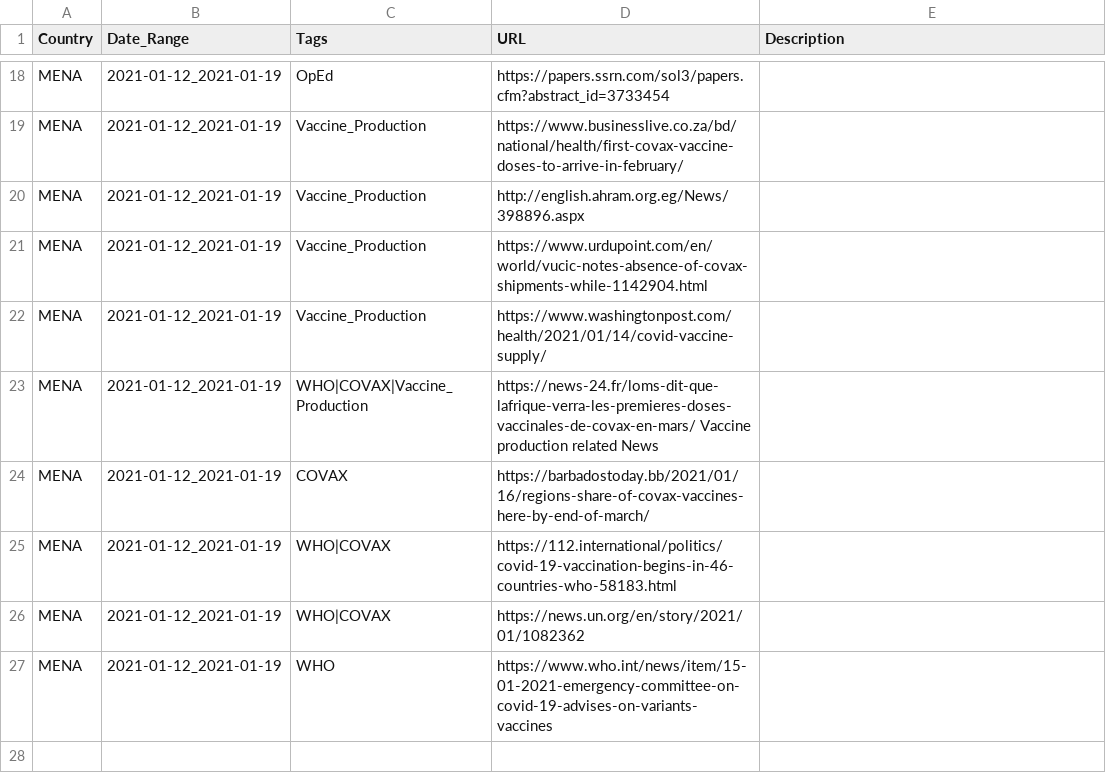
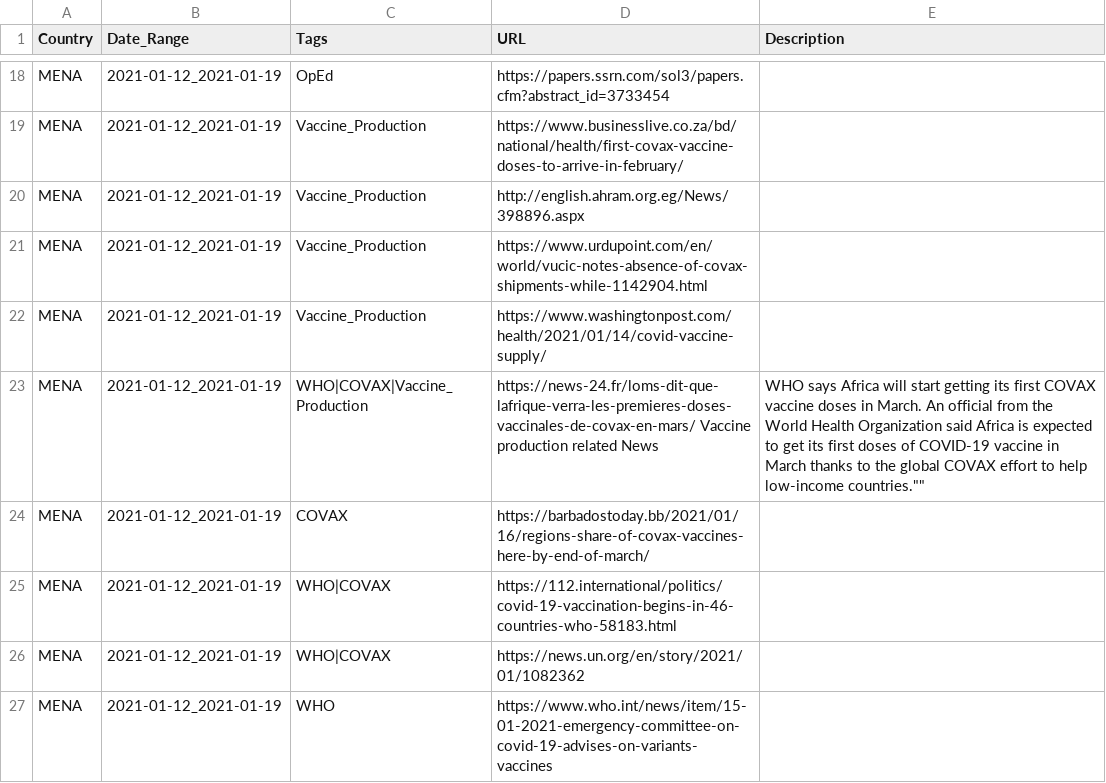
Before and after one commit to inception-labs/covid-vaccine-mena, a CSV file: Media/Media.csv, drawn as a sheet; only a part is shown, gaps mark what is left out.

Commit message:
Update Media.csv

```diff
--- a/Media/Media.csv
+++ b/Media/Media.csv
@@ -22,3 +22,3 @@ MENA,2021-01-12_2021-01-19,Vaccine_Production,https://www.urdupoint.com/en/world
 MENA,2021-01-12_2021-01-19,Vaccine_Production,https://www.washingtonpost.com/health/2021/01/14/covid-vaccine-supply/,
-MENA,2021-01-12_2021-01-19,WHO|COVAX|Vaccine_Production,https://news-24.fr/loms-dit-que-lafrique-verra-les-premieres-doses-vaccinales-de-covax-en-mars/ Vaccine production related News,
+MENA,2021-01-12_2021-01-19,WHO|COVAX|Vaccine_Production,https://news-24.fr/loms-dit-que-lafrique-verra-les-premieres-doses-vaccinales-de-covax-en-mars/ Vaccine production related News,"WHO says Africa will start getting its first COVAX vaccine doses in March. "An official from the World Health Organization said Africa is expected to get its first doses of COVID-19 vaccine in March thanks to the global COVAX effort to help low-income countries.""
 MENA,2021-01-12_2021-01-19,COVAX,https://barbadostoday.bb/2021/01/16/regions-share-of-covax-vaccines-here-by-end-of-march/,
```
